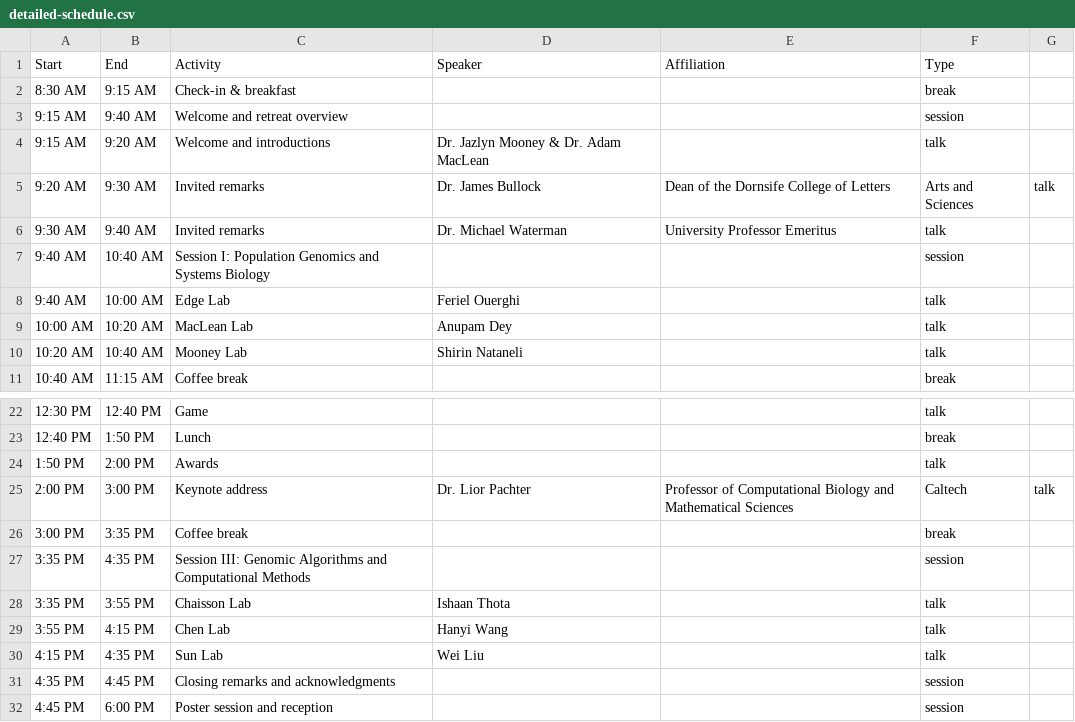
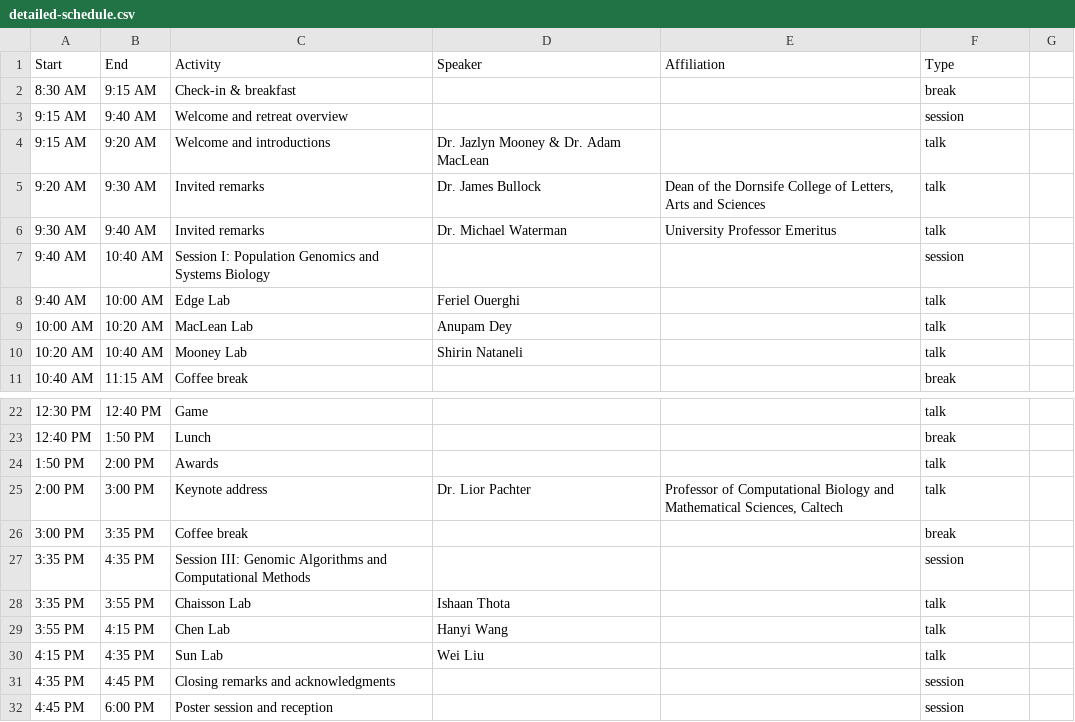
Before and after one commit to LexiShew/QCB-retreat-2026, a CSV file: _data/detailed-schedule.csv, drawn as a sheet; only a part is shown, gaps mark what is left out.

Commit message:
update schedule to have formal prefixes

```diff
--- a/_data/detailed-schedule.csv
+++ b/_data/detailed-schedule.csv
@@ -4,3 +4,3 @@ Start,End,Activity,Speaker,Affiliation,Type
 9:15 AM,9:20 AM,Welcome and introductions,Dr. Jazlyn Mooney & Dr. Adam MacLean,,talk
-9:20 AM,9:30 AM,Invited remarks,Dr. James Bullock,Dean of the Dornsife College of Letters, Arts and Sciences,talk
+9:20 AM,9:30 AM,Invited remarks,Dr. James Bullock,"Dean of the Dornsife College of Letters, Arts and Sciences",talk
 9:30 AM,9:40 AM,Invited remarks,Dr. Michael Waterman,University Professor Emeritus,talk
@@ -24,3 +24,3 @@ Start,End,Activity,Speaker,Affiliation,Type
 1:50 PM,2:00 PM,Awards,,,talk
-2:00 PM,3:00 PM,Keynote address,Dr. Lior Pachter,Professor of Computational Biology and Mathematical Sciences, Caltech,talk
+2:00 PM,3:00 PM,Keynote address,Dr. Lior Pachter,"Professor of Computational Biology and Mathematical Sciences, Caltech",talk
 3:00 PM,3:35 PM,Coffee break,,,break
```
